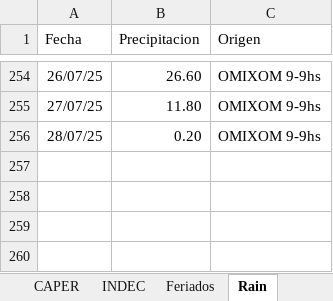
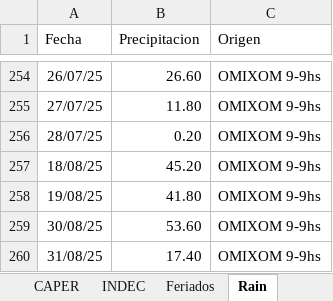
Before and after one commit to JavierETpna/Variables_Compartidas, an Excel workbook: Carga_Manual.xlsx, sheet Rain, drawn as a sheet; only a part is shown, gaps mark what is left out; values as stored, in another font and other column widths than the file's, no borders; table styles not drawn; the diff names each change by its address in the sheet, - before the commit and + after, or states it on an @@ line.

```diff
--- a/Carga_Manual.xlsx (sheet Rain)
+++ b/Carga_Manual.xlsx (sheet Rain)
+row 257: 18/08/25 | 45.20 | OMIXOM 9-9hs
+row 258: 19/08/25 | 41.80 | OMIXOM 9-9hs
+row 259: 30/08/25 | 53.60 | OMIXOM 9-9hs
+row 260: 31/08/25 | 17.40 | OMIXOM 9-9hs
```
Also changed, not shown: BCRA_Transformaciones.xlsx, Combustibles.xlsx, 1 other file.
